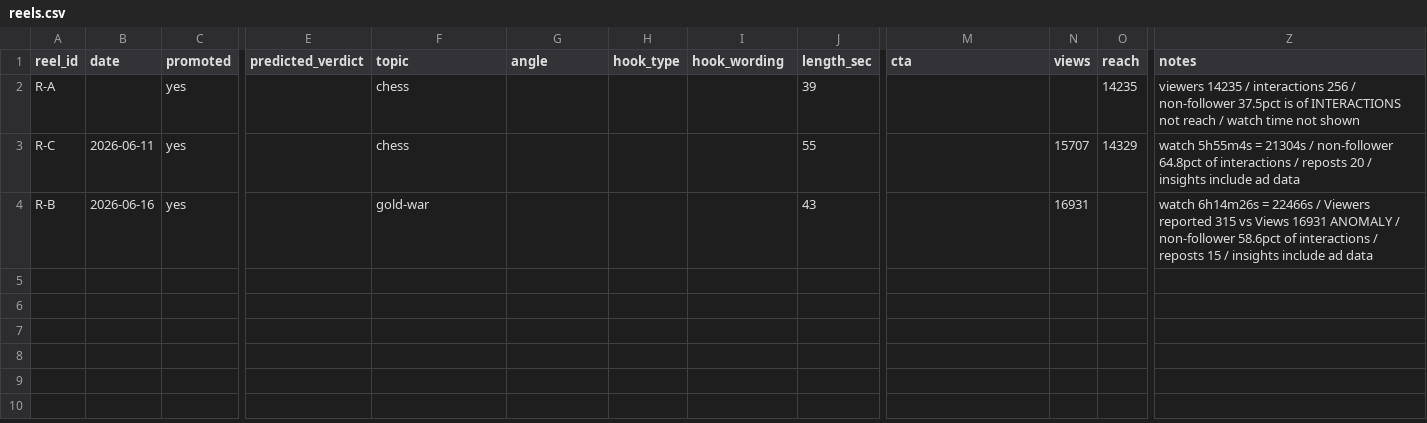
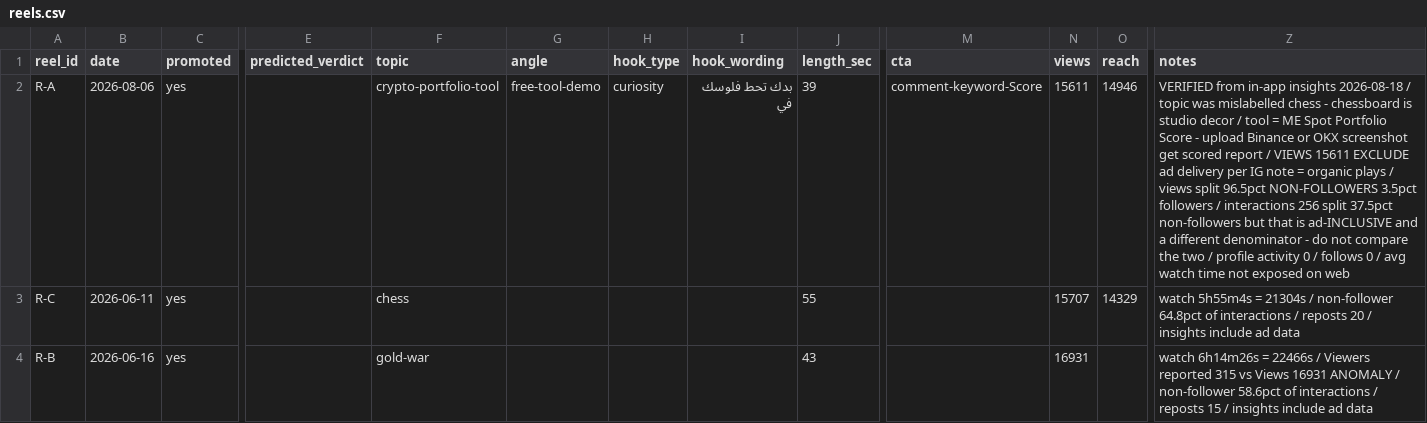
Before and after one commit to haimoreah/Ecommerce-Reactjs, a CSV file: .claude/skills/instagram-reach/data/reels.csv, drawn as a sheet; only a part is shown, gaps mark what is left out; the diff names each change by its address in the sheet, - before the commit and + after, or states it on an @@ line.

```diff
--- a/.claude/skills/instagram-reach/data/reels.csv
+++ b/.claude/skills/instagram-reach/data/reels.csv
-B2 (date): (empty)
+B2 (date): 2026-08-06
-F2 (topic): chess
+F2 (topic): crypto-portfolio-tool
-G2 (angle): (empty)
+G2 (angle): free-tool-demo
-H2 (hook_type): (empty)
+H2 (hook_type): curiosity
-I2 (hook_wording): (empty)
+I2 (hook_wording): بدك تحط فلوسك في
-M2 (cta): (empty)
+M2 (cta): comment-keyword-Score
-N2 (views): (empty)
+N2 (views): 15611
-O2 (reach): 14235
+O2 (reach): 14946
-Z2 (notes): viewers 14235 / interactions 256 / non-follower 37.5pct is of INTERACTIONS not reach / watch time not shown
+Z2 (notes): VERIFIED from in-app insights 2026-08-18 / topic was mislabelled chess - chessboard is studio decor / tool = ME Spot Portfolio Score - upload Binance or OKX screenshot get scored report / VIEWS 15611 EXCLUDE ad delivery per IG note = organic plays / views split 96.5pct NON-FOLLOWERS 3.5pct followers / interactions 256 split 37.5pct non-followers but that is ad-INCLUSIVE and a different denominator - do not compare the two / profile activity 0 / follows 0 / avg watch time not exposed on web
```
